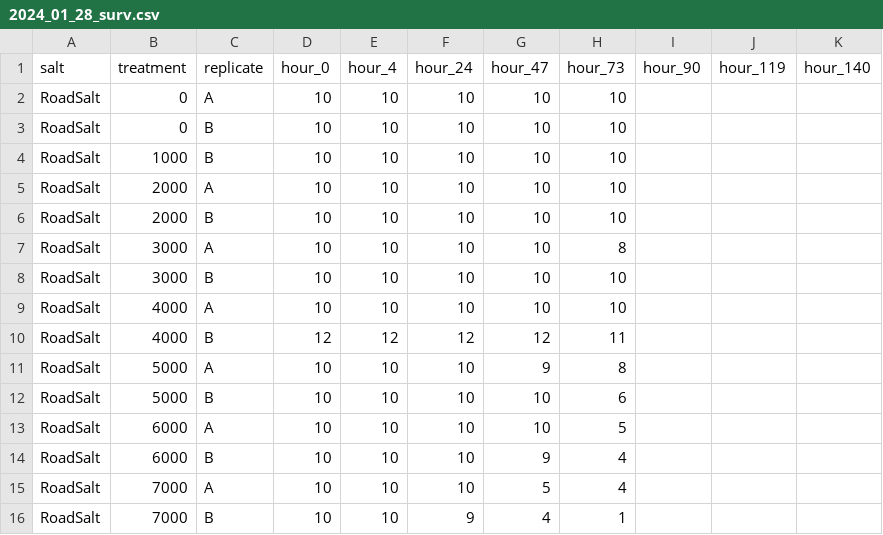
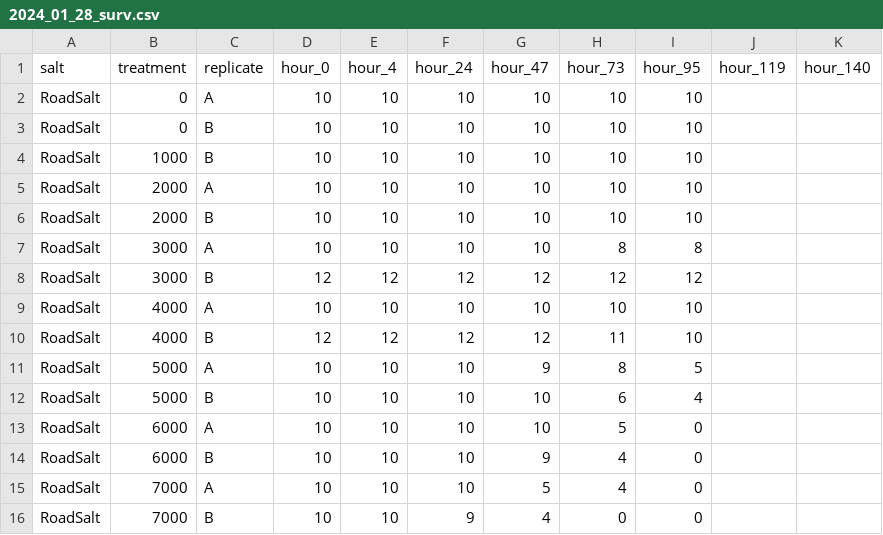
Before and after one commit to ZoopEcoEvo/champlain_salt, a CSV file: Raw_data/surv_data/2024_01_28_surv.csv, drawn as a sheet.

```diff
--- a/Raw_data/surv_data/2024_01_28_surv.csv
+++ b/Raw_data/surv_data/2024_01_28_surv.csv
@@ -1,16 +1,16 @@
-salt,treatment,replicate,hour_0,hour_4,hour_24,hour_47,hour_73,hour_90,hour_119,hour_140
-RoadSalt,0,A,10,10,10,10,10,,,
-RoadSalt,0,B,10,10,10,10,10,,,
-RoadSalt,1000,B,10,10,10,10,10,,,
-RoadSalt,2000,A,10,10,10,10,10,,,
-RoadSalt,2000,B,10,10,10,10,10,,,
-RoadSalt,3000,A,10,10,10,10,8,,,
-RoadSalt,3000,B,10,10,10,10,10,,,
-RoadSalt,4000,A,10,10,10,10,10,,,
-RoadSalt,4000,B,12,12,12,12,11,,,
-RoadSalt,5000,A,10,10,10,9,8,,,
-RoadSalt,5000,B,10,10,10,10,6,,,
-RoadSalt,6000,A,10,10,10,10,5,,,
-RoadSalt,6000,B,10,10,10,9,4,,,
-RoadSalt,7000,A,10,10,10,5,4,,,
-RoadSalt,7000,B,10,10,9,4,1,,,
+salt,treatment,replicate,hour_0,hour_4,hour_24,hour_47,hour_73,hour_95,hour_119,hour_140
+RoadSalt,0,A,10,10,10,10,10,10,,
+RoadSalt,0,B,10,10,10,10,10,10,,
+RoadSalt,1000,B,10,10,10,10,10,10,,
+RoadSalt,2000,A,10,10,10,10,10,10,,
+RoadSalt,2000,B,10,10,10,10,10,10,,
+RoadSalt,3000,A,10,10,10,10,8,8,,
+RoadSalt,3000,B,12,12,12,12,12,12,,
+RoadSalt,4000,A,10,10,10,10,10,10,,
+RoadSalt,4000,B,12,12,12,12,11,10,,
+RoadSalt,5000,A,10,10,10,9,8,5,,
+RoadSalt,5000,B,10,10,10,10,6,4,,
+RoadSalt,6000,A,10,10,10,10,5,0,,
+RoadSalt,6000,B,10,10,10,9,4,0,,
+RoadSalt,7000,A,10,10,10,5,4,0,,
+RoadSalt,7000,B,10,10,9,4,0,0,,
```
Also changed, not shown: Output/Output_data/daily_prop_data.csv, Output/Output_data/surv_data.csv, 10 other files.
